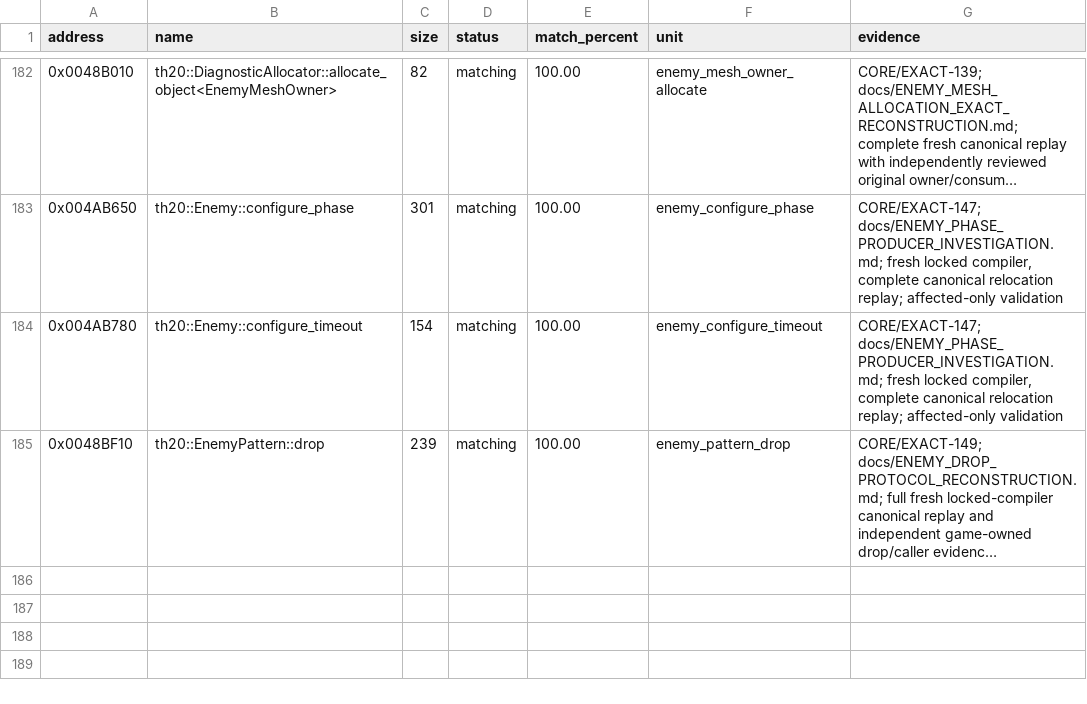
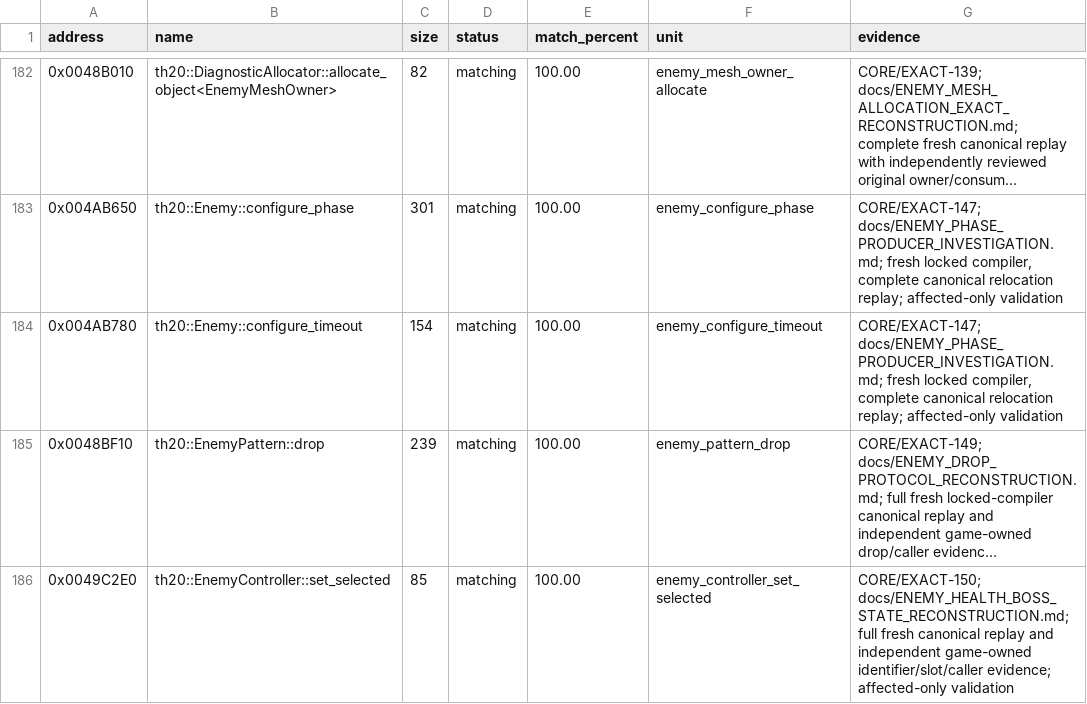
Before and after one commit to N0zoM1z0/th20, a CSV file: config/matches.csv, drawn as a sheet; only a part is shown, gaps mark what is left out; long unchanged cells end in …; the diff names each change by its address in the sheet, - before the commit and + after, or states it on an @@ line.

Commit message:
gpt-6.1-sol: reconstruct Enemy health and checked boss publication

```diff
--- a/config/matches.csv
+++ b/config/matches.csv
+row 186: 0x0049C2E0 | th20::EnemyController::set_selected | 85 | matching | 100.00 | enemy_controller_set_selected | CORE/EXACT-150; docs/ENEMY_HEALTH_BOSS_STATE_RECONSTRUCTION.md; full fresh canonical replay and independent game-owned identifier/slot/caller evidence; affected-only validation
```
Also changed, not shown: config/implemented.csv, config/reccmp-functions.csv, 19 other files.
